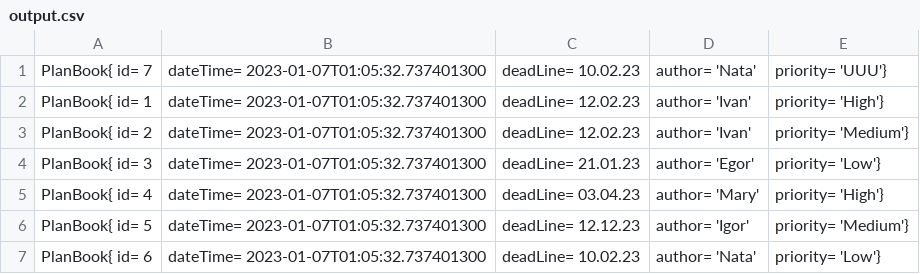
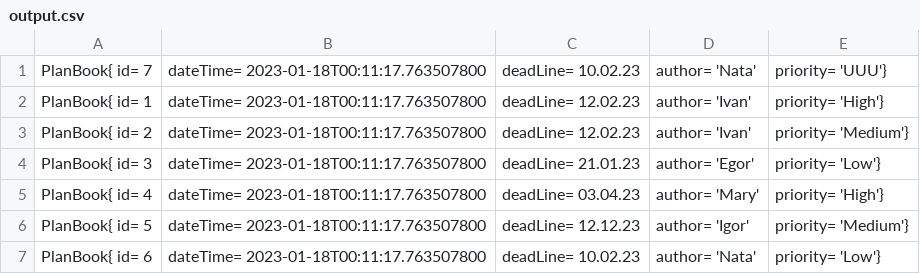
Before and after one commit to Igor-Manko/JavaHomeWork, a CSV file: HomeWorkOOP_4/src/planing/output.csv, drawn as a sheet.

```diff
--- a/HomeWorkOOP_4/src/planing/output.csv
+++ b/HomeWorkOOP_4/src/planing/output.csv
@@ -1,7 +1,7 @@
-PlanBook{ id= 7, dateTime= 2023-01-07T01:05:32.737401300, deadLine= 10.02.23, author= 'Nata', priority= 'UUU'}
-PlanBook{ id= 1, dateTime= 2023-01-07T01:05:32.737401300, deadLine= 12.02.23, author= 'Ivan', priority= 'High'}
-PlanBook{ id= 2, dateTime= 2023-01-07T01:05:32.737401300, deadLine= 12.02.23, author= 'Ivan', priority= 'Medium'}
-PlanBook{ id= 3, dateTime= 2023-01-07T01:05:32.737401300, deadLine= 21.01.23, author= 'Egor', priority= 'Low'}
-PlanBook{ id= 4, dateTime= 2023-01-07T01:05:32.737401300, deadLine= 03.04.23, author= 'Mary', priority= 'High'}
-PlanBook{ id= 5, dateTime= 2023-01-07T01:05:32.737401300, deadLine= 12.12.23, author= 'Igor', priority= 'Medium'}
-PlanBook{ id= 6, dateTime= 2023-01-07T01:05:32.737401300, deadLine= 10.02.23, author= 'Nata', priority= 'Low'}
+PlanBook{ id= 7, dateTime= 2023-01-18T00:11:17.763507800, deadLine= 10.02.23, author= 'Nata', priority= 'UUU'}
+PlanBook{ id= 1, dateTime= 2023-01-18T00:11:17.763507800, deadLine= 12.02.23, author= 'Ivan', priority= 'High'}
+PlanBook{ id= 2, dateTime= 2023-01-18T00:11:17.763507800, deadLine= 12.02.23, author= 'Ivan', priority= 'Medium'}
+PlanBook{ id= 3, dateTime= 2023-01-18T00:11:17.763507800, deadLine= 21.01.23, author= 'Egor', priority= 'Low'}
+PlanBook{ id= 4, dateTime= 2023-01-18T00:11:17.763507800, deadLine= 03.04.23, author= 'Mary', priority= 'High'}
+PlanBook{ id= 5, dateTime= 2023-01-18T00:11:17.763507800, deadLine= 12.12.23, author= 'Igor', priority= 'Medium'}
+PlanBook{ id= 6, dateTime= 2023-01-18T00:11:17.763507800, deadLine= 10.02.23, author= 'Nata', priority= 'Low'}
```
Also changed, not shown: HomeWorkOOP_4/src/planing/outputSort.csv, 11 other files.
